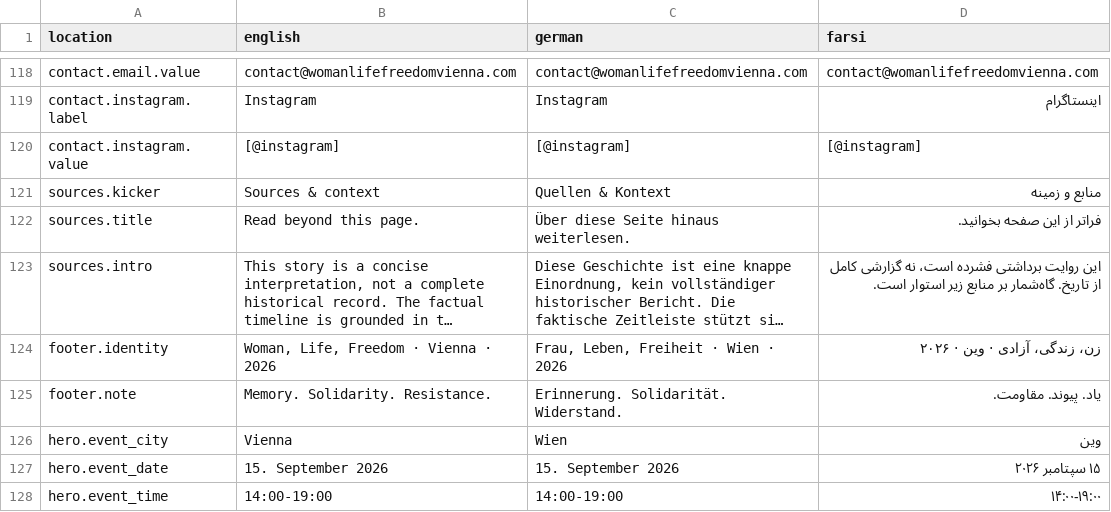
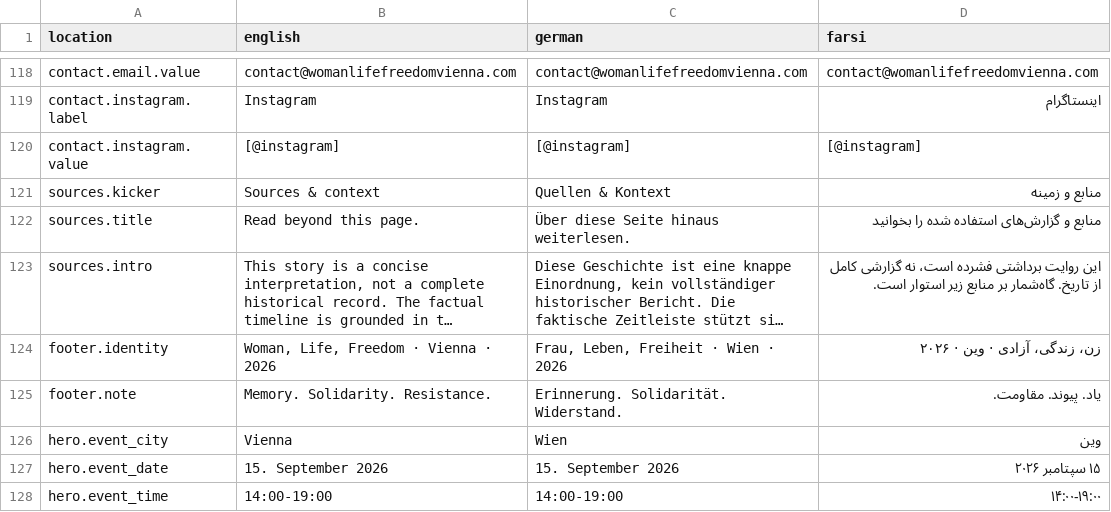
Before and after one commit to hamedghorbani13/wlf-vienna-2026, a CSV file: story.csv, drawn as a sheet; only a part is shown, gaps mark what is left out; long unchanged cells end in …; the diff covers the shown part only; the diff names each change by its address in the sheet, - before the commit and + after, or states it on an @@ line.

Commit message:
changed farsi texts.

```diff
--- a/story.csv
+++ b/story.csv
-D122 (farsi): فراتر از این صفحه بخوانید.
+D122 (farsi): منابع و گزارش‌های استفاده شده را بخوانید
```
Also changed, not shown: 26 edited cells elsewhere in this file.
